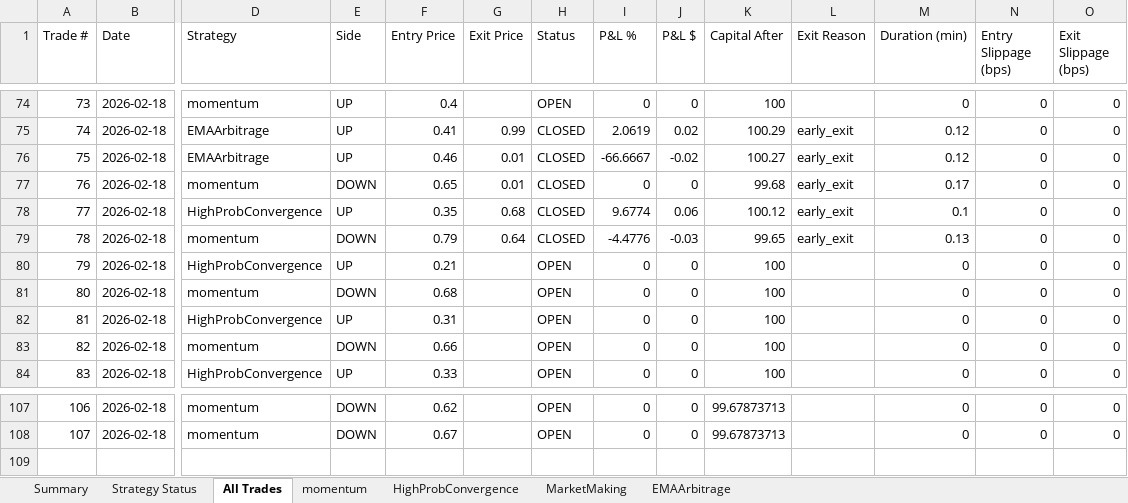
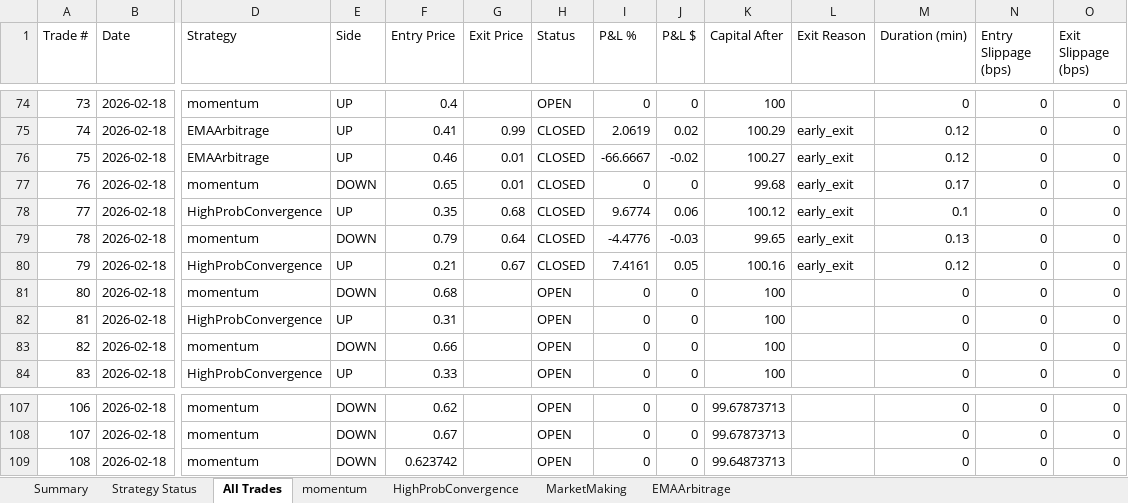
Before and after one commit to herbalclaw/polymarket-strategy-tester, an Excel workbook: live_trading_results.xlsx, sheet All Trades, drawn as a sheet; only a part is shown, gaps mark what is left out; values as stored, in another font and other column widths than the file's, no borders; rows hold the shown columns only; the diff names each change by its address in the sheet, - before the commit and + after, or states it on an @@ line.

Commit message:
Trade #50 closed at 2026-02-18 00:20:31 - unknown UNKNOWN +0.000%

```diff
--- a/live_trading_results.xlsx (sheet All Trades)
+++ b/live_trading_results.xlsx (sheet All Trades)
-G80 (Exit Price): (empty)
+G80 (Exit Price): 0.67
-H80 (Status): OPEN
+H80 (Status): CLOSED
-I80 (P&L %): 0
+I80 (P&L %): 7.4161
-J80 (P&L $): 0
+J80 (P&L $): 0.05
-K80 (Capital After): 100
+K80 (Capital After): 100.16
-L80 (Exit Reason): (empty)
+L80 (Exit Reason): early_exit
-M80 (Duration (min)): 0
+M80 (Duration (min)): 0.12
+row 109: 108 | 2026-02-18 | momentum | DOWN | 0.623742 |  | OPEN | 0 | 0 | 99.64873713 |  | 0 | 0 | 0
```
Also changed, not shown: sheet momentum, sheet HighProbConvergence, sheet Summary, sheet Strategy Status.
